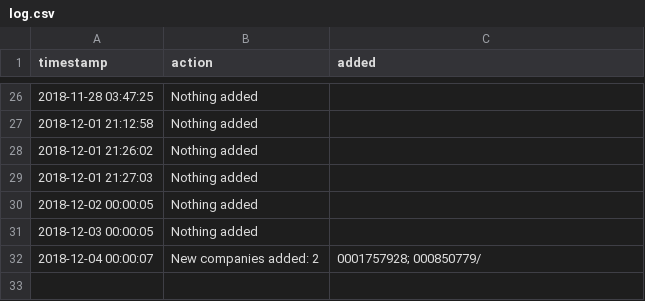
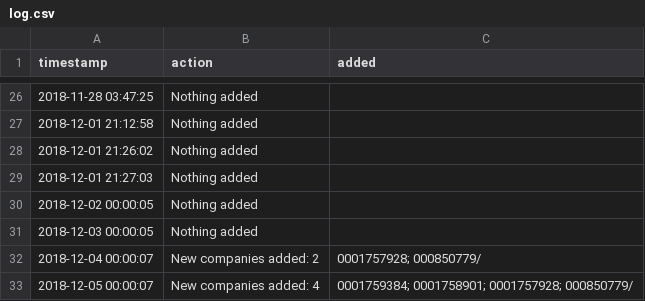
Before and after one commit to t-morrison/t-morrison.github.io, a CSV file: abs-ee/data/log.csv, drawn as a sheet; only a part is shown, gaps mark what is left out; the diff names each change by its address in the sheet, - before the commit and + after, or states it on an @@ line.

Commit message:
updating companies and log

```diff
--- a/abs-ee/data/log.csv
+++ b/abs-ee/data/log.csv
+row 33: 2018-12-05 00:00:07 | New companies added: 4 | 0001759384; 0001758901; 0001757928; 000850779/
```
